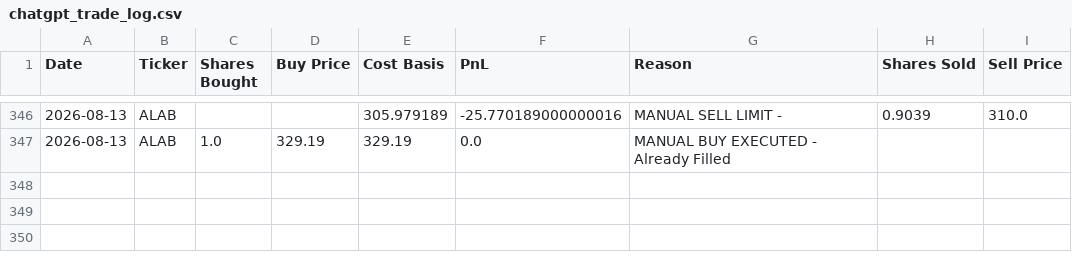
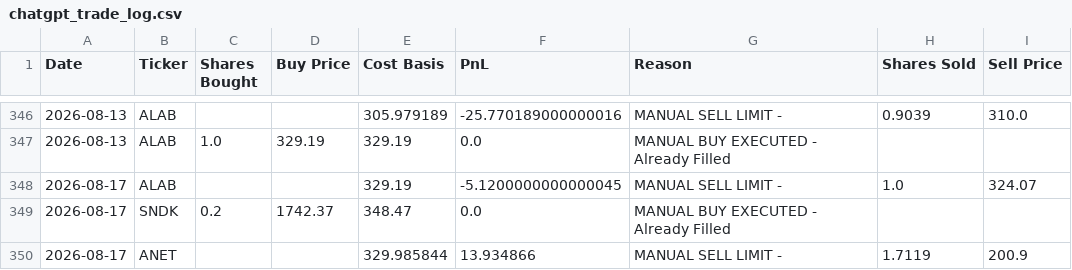
Before and after one commit to ofergr/ChatGPT-Micro-Cap-Experiment, a CSV file: Start Your Own/chatgpt_trade_log.csv, drawn as a sheet; only a part is shown, gaps mark what is left out; the diff names each change by its address in the sheet, - before the commit and + after, or states it on an @@ line.

```diff
--- a/Start Your Own/chatgpt_trade_log.csv
+++ b/Start Your Own/chatgpt_trade_log.csv
+row 348: 2026-08-17 | ALAB |  |  | 329.19 | -5.1200000000000045 | MANUAL SELL LIMIT - | 1.0 | 324.07
+row 349: 2026-08-17 | SNDK | 0.2 | 1742.37 | 348.47 | 0.0 | MANUAL BUY EXECUTED - Already Filled
+row 350: 2026-08-17 | ANET |  |  | 329.985844 | 13.934866 | MANUAL SELL LIMIT - | 1.7119 | 200.9
```
Also changed, not shown: Start Your Own/chatgpt_portfolio_update.csv.
